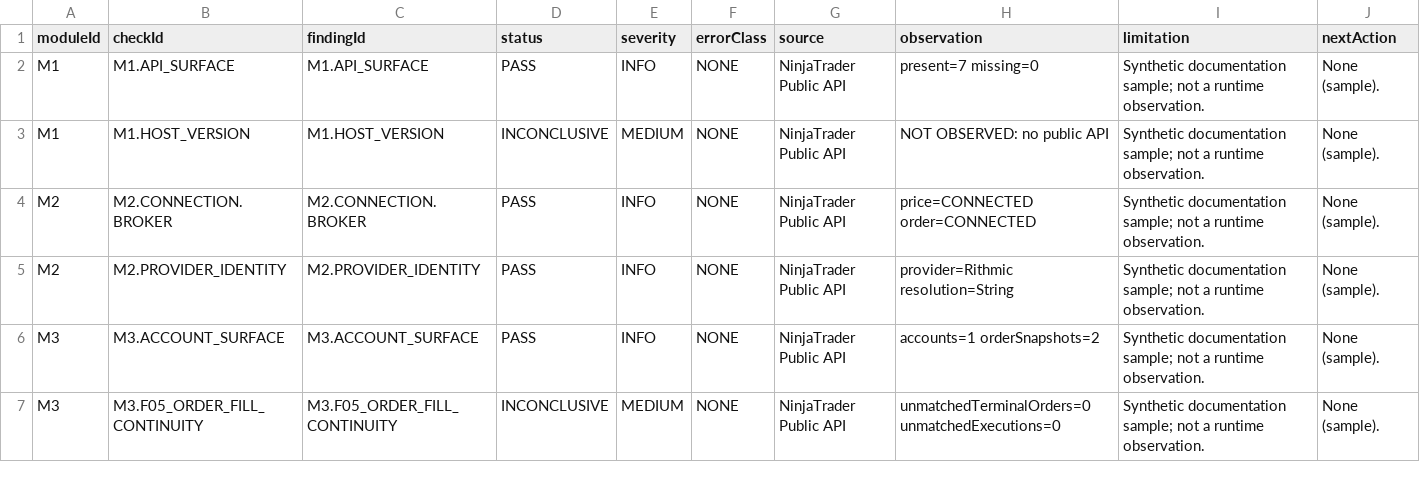
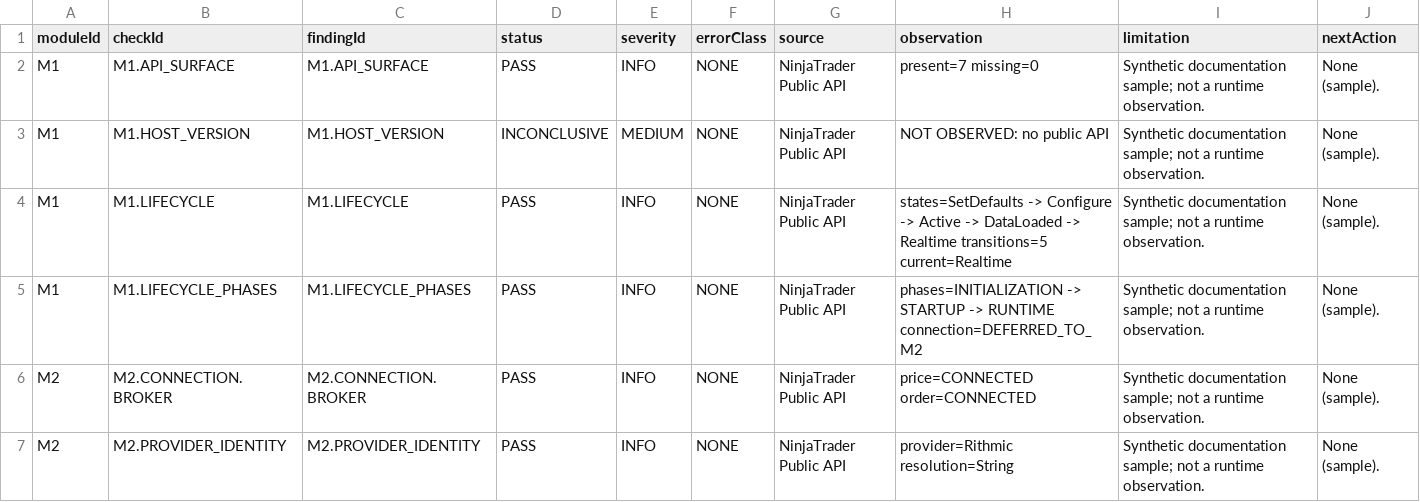
Before and after one commit to Ai00120/RiskPilot.BOOT, a CSV file: docs/samples/sample-evidence-package/acceptance-matrix.csv, drawn as a sheet; only a part is shown; the shorter side is filled out with more unchanged rows.

```diff
--- a/docs/samples/sample-evidence-package/acceptance-matrix.csv
+++ b/docs/samples/sample-evidence-package/acceptance-matrix.csv
@@ -3,2 +3,4 @@ M1,M1.API_SURFACE,M1.API_SURFACE,PASS,INFO,NONE,NinjaTrader Public API,present=7
 M1,M1.HOST_VERSION,M1.HOST_VERSION,INCONCLUSIVE,MEDIUM,NONE,NinjaTrader Public API,NOT OBSERVED: no public API,Synthetic documentation sample; not a runtime observation.,None (sample).
+M1,M1.LIFECYCLE,M1.LIFECYCLE,PASS,INFO,NONE,NinjaTrader Public API,states=SetDefaults -> Configure -> Active -> DataLoaded -> Realtime transitions=5 current=Realtime,Synthetic documentation sample; not a runtime observation.,None (sample).
+M1,M1.LIFECYCLE_PHASES,M1.LIFECYCLE_PHASES,PASS,INFO,NONE,NinjaTrader Public API,phases=INITIALIZATION -> STARTUP -> RUNTIME connection=DEFERRED_TO_M2,Synthetic documentation sample; not a runtime observation.,None (sample).
 M2,M2.CONNECTION.BROKER,M2.CONNECTION.BROKER,PASS,INFO,NONE,NinjaTrader Public API,price=CONNECTED order=CONNECTED,Synthetic documentation sample; not a runtime observation.,None (sample).
```
Also changed, not shown: 29 other files.
